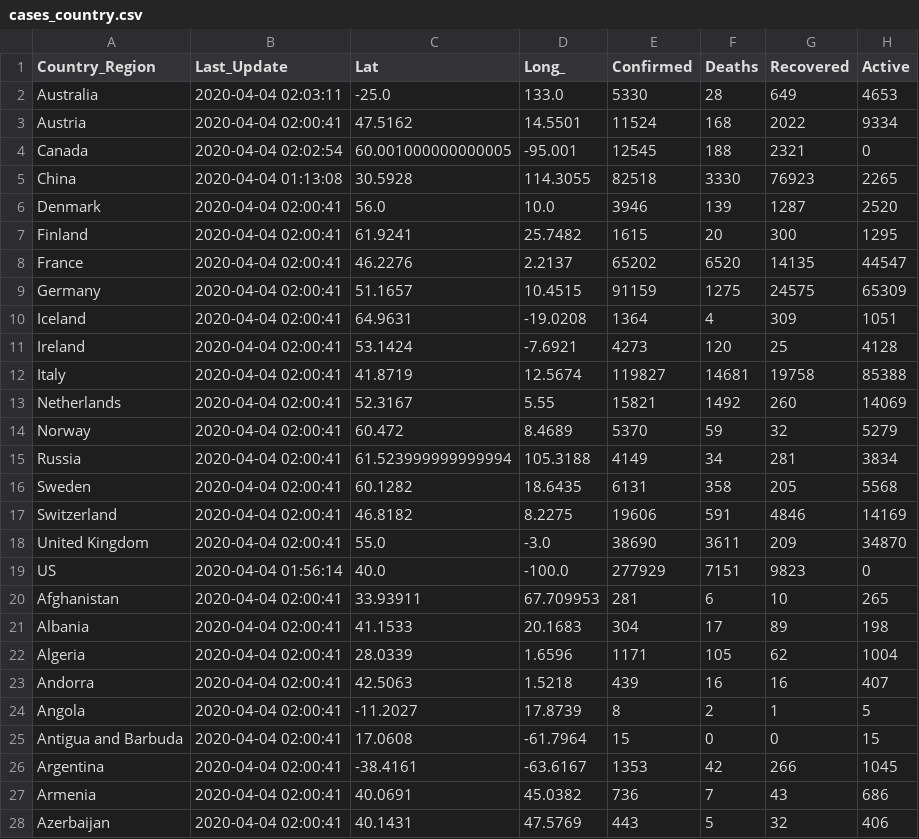
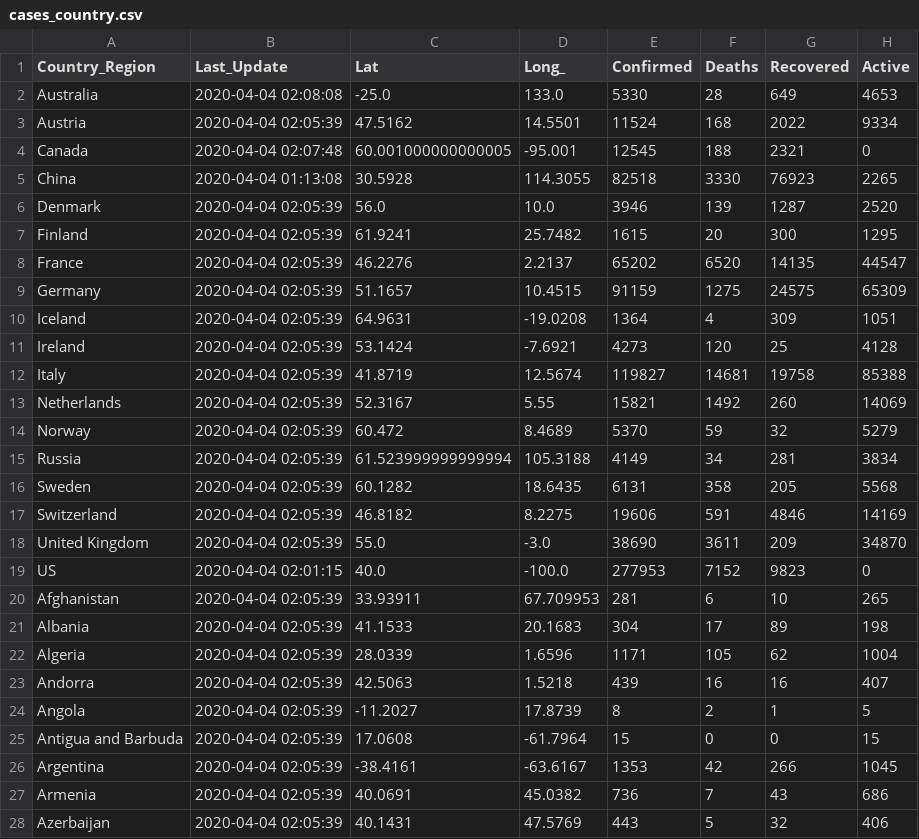
Before and after one commit to jhu-covid-devops/COVID-19, a CSV file: data/cases_country.csv, drawn as a sheet; only a part is shown; the diff covers the shown part only.

```diff
--- a/data/cases_country.csv
+++ b/data/cases_country.csv
@@ -1,28 +1,28 @@
 Country_Region,Last_Update,Lat,Long_,Confirmed,Deaths,Recovered,Active
-Australia,2020-04-04 02:03:11,-25.0,133.0,5330,28,649,4653
-Austria,2020-04-04 02:00:41,47.5162,14.5501,11524,168,2022,9334
-Canada,2020-04-04 02:02:54,60.001000000000005,-95.001,12545,188,2321,0
+Australia,2020-04-04 02:08:08,-25.0,133.0,5330,28,649,4653
+Austria,2020-04-04 02:05:39,47.5162,14.5501,11524,168,2022,9334
+Canada,2020-04-04 02:07:48,60.001000000000005,-95.001,12545,188,2321,0
 China,2020-04-04 01:13:08,30.5928,114.3055,82518,3330,76923,2265
-Denmark,2020-04-04 02:00:41,56.0,10.0,3946,139,1287,2520
-Finland,2020-04-04 02:00:41,61.9241,25.7482,1615,20,300,1295
-France,2020-04-04 02:00:41,46.2276,2.2137,65202,6520,14135,44547
-Germany,2020-04-04 02:00:41,51.1657,10.4515,91159,1275,24575,65309
-Iceland,2020-04-04 02:00:41,64.9631,-19.0208,1364,4,309,1051
-Ireland,2020-04-04 02:00:41,53.1424,-7.6921,4273,120,25,4128
-Italy,2020-04-04 02:00:41,41.8719,12.5674,119827,14681,19758,85388
-Netherlands,2020-04-04 02:00:41,52.3167,5.55,15821,1492,260,14069
-Norway,2020-04-04 02:00:41,60.472,8.4689,5370,59,32,5279
-Russia,2020-04-04 02:00:41,61.523999999999994,105.3188,4149,34,281,3834
-Sweden,2020-04-04 02:00:41,60.1282,18.6435,6131,358,205,5568
-Switzerland,2020-04-04 02:00:41,46.8182,8.2275,19606,591,4846,14169
-United Kingdom,2020-04-04 02:00:41,55.0,-3.0,38690,3611,209,34870
-US,2020-04-04 01:56:14,40.0,-100.0,277929,7151,9823,0
-Afghanistan,2020-04-04 02:00:41,33.93911,67.709953,281,6,10,265
-Albania,2020-04-04 02:00:41,41.1533,20.1683,304,17,89,198
-Algeria,2020-04-04 02:00:41,28.0339,1.6596,1171,105,62,1004
-Andorra,2020-04-04 02:00:41,42.5063,1.5218,439,16,16,407
-Angola,2020-04-04 02:00:41,-11.2027,17.8739,8,2,1,5
-Antigua and Barbuda,2020-04-04 02:00:41,17.0608,-61.7964,15,0,0,15
-Argentina,2020-04-04 02:00:41,-38.4161,-63.6167,1353,42,266,1045
-Armenia,2020-04-04 02:00:41,40.0691,45.0382,736,7,43,686
-Azerbaijan,2020-04-04 02:00:41,40.1431,47.5769,443,5,32,406
+Denmark,2020-04-04 02:05:39,56.0,10.0,3946,139,1287,2520
+Finland,2020-04-04 02:05:39,61.9241,25.7482,1615,20,300,1295
+France,2020-04-04 02:05:39,46.2276,2.2137,65202,6520,14135,44547
+Germany,2020-04-04 02:05:39,51.1657,10.4515,91159,1275,24575,65309
+Iceland,2020-04-04 02:05:39,64.9631,-19.0208,1364,4,309,1051
+Ireland,2020-04-04 02:05:39,53.1424,-7.6921,4273,120,25,4128
+Italy,2020-04-04 02:05:39,41.8719,12.5674,119827,14681,19758,85388
+Netherlands,2020-04-04 02:05:39,52.3167,5.55,15821,1492,260,14069
+Norway,2020-04-04 02:05:39,60.472,8.4689,5370,59,32,5279
+Russia,2020-04-04 02:05:39,61.523999999999994,105.3188,4149,34,281,3834
+Sweden,2020-04-04 02:05:39,60.1282,18.6435,6131,358,205,5568
+Switzerland,2020-04-04 02:05:39,46.8182,8.2275,19606,591,4846,14169
+United Kingdom,2020-04-04 02:05:39,55.0,-3.0,38690,3611,209,34870
+US,2020-04-04 02:01:15,40.0,-100.0,277953,7152,9823,0
+Afghanistan,2020-04-04 02:05:39,33.93911,67.709953,281,6,10,265
+Albania,2020-04-04 02:05:39,41.1533,20.1683,304,17,89,198
+Algeria,2020-04-04 02:05:39,28.0339,1.6596,1171,105,62,1004
+Andorra,2020-04-04 02:05:39,42.5063,1.5218,439,16,16,407
+Angola,2020-04-04 02:05:39,-11.2027,17.8739,8,2,1,5
+Antigua and Barbuda,2020-04-04 02:05:39,17.0608,-61.7964,15,0,0,15
+Argentina,2020-04-04 02:05:39,-38.4161,-63.6167,1353,42,266,1045
+Armenia,2020-04-04 02:05:39,40.0691,45.0382,736,7,43,686
+Azerbaijan,2020-04-04 02:05:39,40.1431,47.5769,443,5,32,406
```
Also changed, not shown: 153 edited cells elsewhere in this file, data/cases.csv, data/cases_state.csv.
